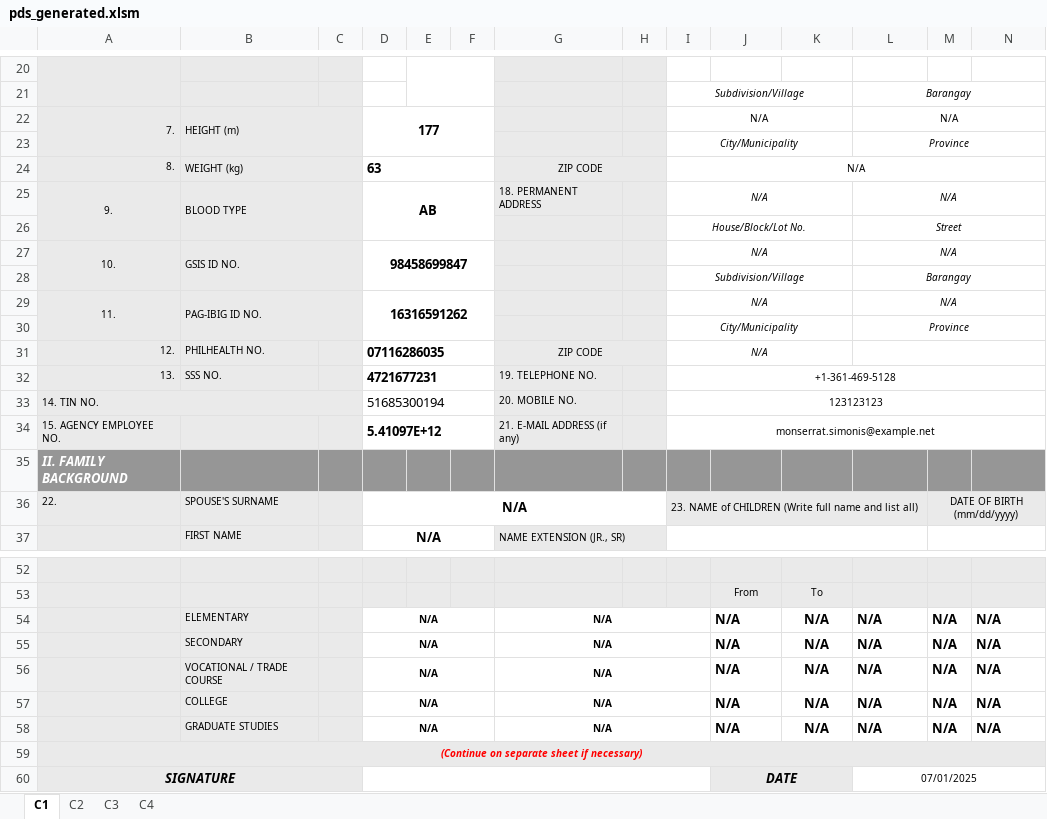
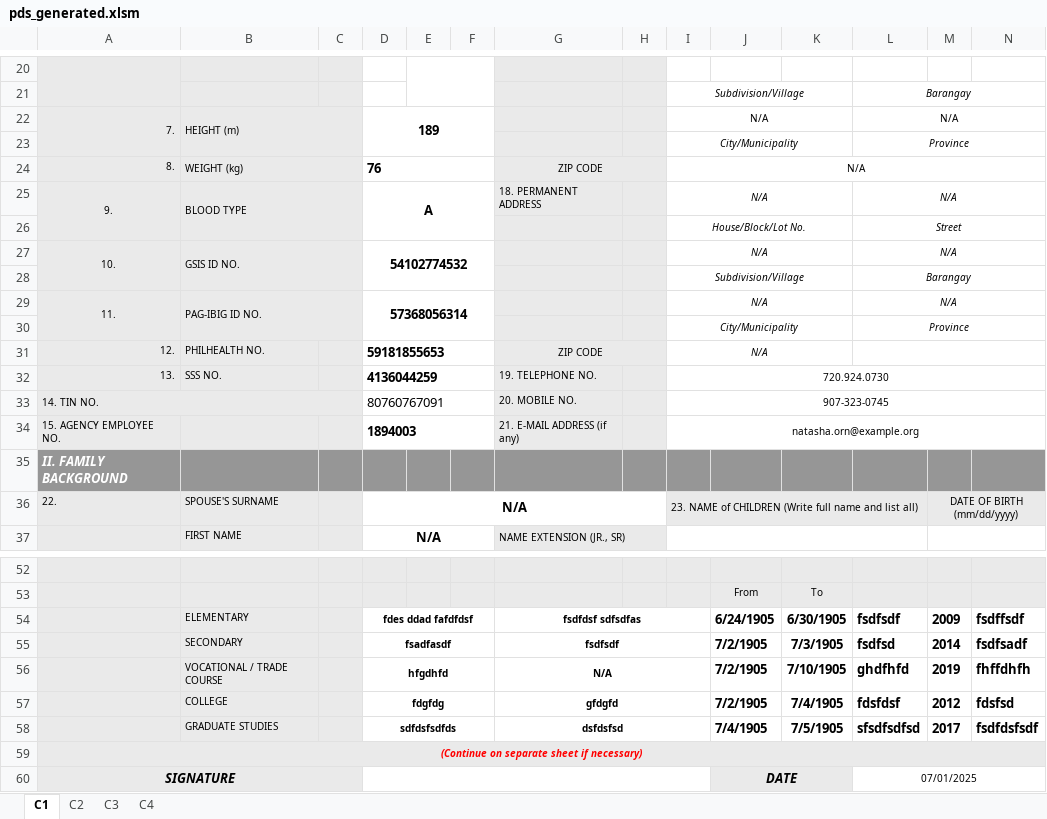
Before and after one commit to totbenz/personal-info-management-system, an Excel workbook: public/report/pds_generated.xlsm, sheet C1, drawn as a sheet; only a part is shown, gaps mark what is left out; values as stored, in another font and other column widths than the file's, no borders; charts and pictures not drawn; removed rows and columns are numbered as before the commit, all else as after; rows hold the shown columns only; the diff covers the shown part only; the diff names each change by its address in the sheet, - before the commit and + after, or states it on an @@ line.

```diff
--- a/public/report/pds_generated.xlsm (sheet C1)
+++ b/public/report/pds_generated.xlsm (sheet C1)
-D22: 177
+D22: 189
-D24: 63
+D24: 76
-D25: AB
+D25: A
-D27: 98458699847
+D27: 54102774532
-D29: 16316591262
+D29: 57368056314
-D31: 07116286035
+D31: 59181855653
-D32: 4721677231
+D32: 4136044259
-I32: +1-361-469-5128
+I32: 720.924.0730
-D33: 51685300194
+D33: 80760767091
-I33: 123123123
+I33: 907-323-0745
-D34: 5.41097E+12
+D34: 1894003
-I34: monserrat.simonis@example.net
+I34: natasha.orn@example.org
-row 54:  | ELEMENTARY |  | N/A |  |  | N/A |  |  | N/A | N/A | N/A | N/A | N/A
-row 55:  | SECONDARY |  | N/A |  |  | N/A |  |  | N/A | N/A | N/A | N/A | N/A
-row 56:  | VOCATIONAL / TRADE COURSE |  | N/A |  |  | N/A |  |  | N/A | N/A | N/A | N/A | N/A
-row 57:  | COLLEGE |  | N/A |  |  | N/A |  |  | N/A | N/A | N/A | N/A | N/A
-row 58:  | GRADUATE STUDIES |  | N/A |  |  | N/A |  |  | N/A | N/A | N/A | N/A | N/A
+row 54:  | ELEMENTARY |  | fdes ddad fafdfdsf |  |  | fsdfdsf sdfsdfas |  |  | 6/24/1905 | 6/30/1905 | fsdfsdf | 2009 | fsdffsdf
+row 55:  | SECONDARY |  | fsadfasdf |  |  | fsdfsdf |  |  | 7/2/1905 | 7/3/1905 | fsdfsd | 2014 | fsdfsadf
+row 56:  | VOCATIONAL / TRADE COURSE |  | hfgdhfd |  |  | N/A |  |  | 7/2/1905 | 7/10/1905 | ghdfhfd | 2019 | fhffdhfh
+row 57:  | COLLEGE |  | fdgfdg |  |  | gfdgfd |  |  | 7/2/1905 | 7/4/1905 | fdsfdsf | 2012 | fdsfsd
+row 58:  | GRADUATE STUDIES |  | sdfdsfsdfds |  |  | dsfdsfsd |  |  | 7/4/1905 | 7/5/1905 | sfsdfsdfsd | 2017 | fsdfdsfsdf
```
Also changed, not shown: 5 edited cells elsewhere in this sheet, sheet C4, 5 other files.
